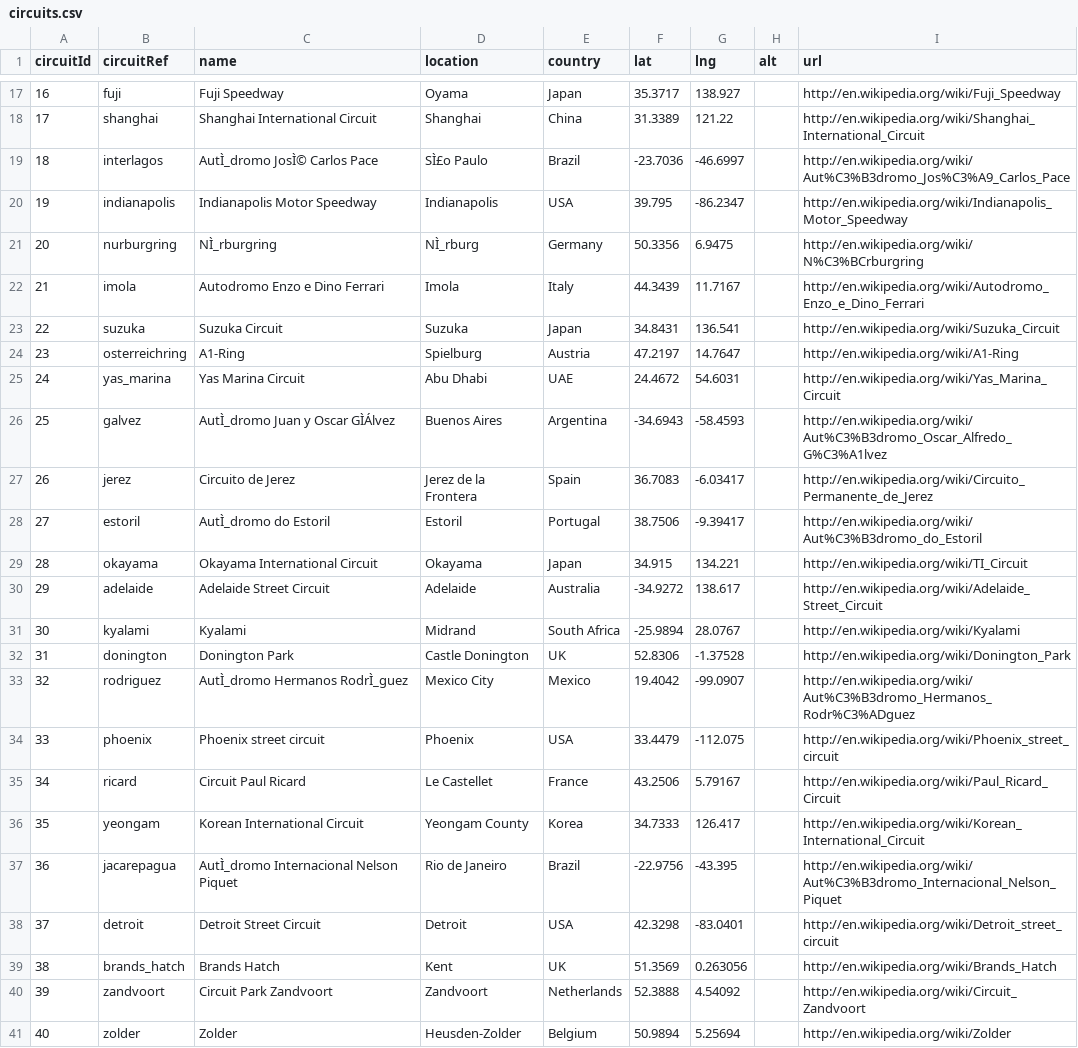
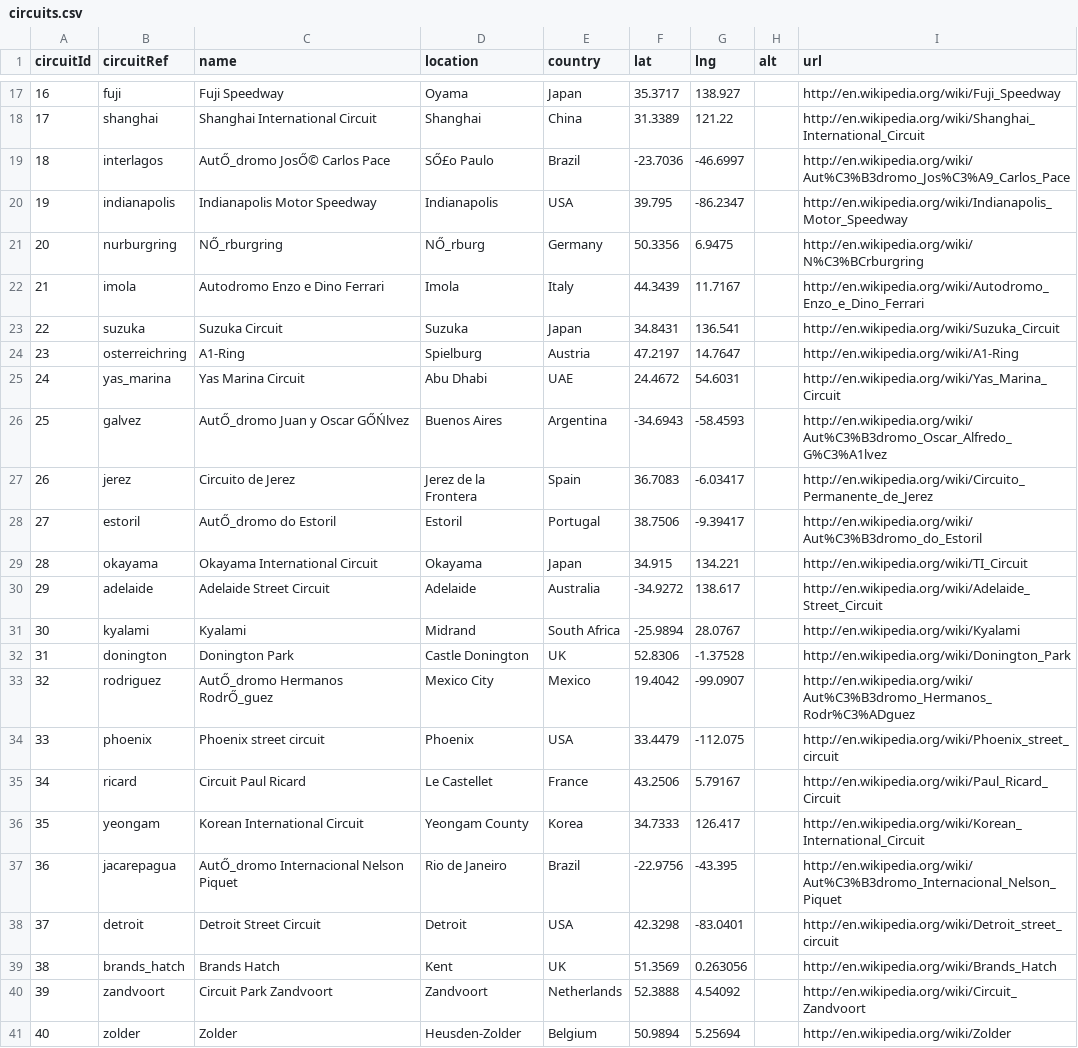
Before and after one commit to utassydv/data_engineering_1, a CSV file: Term DE1/formula_1_data/circuits.csv, drawn as a sheet; only a part is shown, gaps mark what is left out; the diff covers the shown part only; the diff names each change by its address in the sheet, - before the commit and + after, or states it on an @@ line.

```diff
--- a/Term DE1/formula_1_data/circuits.csv
+++ b/Term DE1/formula_1_data/circuits.csv
-C19 (name): AutÌ_dromo JosÌ© Carlos Pace
+C19 (name): AutŐ_dromo JosŐ© Carlos Pace
-D19 (location): SÌ£o Paulo
+D19 (location): SŐ£o Paulo
-C21 (name): NÌ_rburgring
+C21 (name): NŐ_rburgring
-D21 (location): NÌ_rburg
+D21 (location): NŐ_rburg
-C26 (name): AutÌ_dromo Juan y Oscar GÌÁlvez
+C26 (name): AutŐ_dromo Juan y Oscar GŐŃlvez
-C28 (name): AutÌ_dromo do Estoril
+C28 (name): AutŐ_dromo do Estoril
-C33 (name): AutÌ_dromo Hermanos RodrÌ_guez
+C33 (name): AutŐ_dromo Hermanos RodrŐ_guez
-C37 (name): AutÌ_dromo Internacional Nelson Piquet
+C37 (name): AutŐ_dromo Internacional Nelson Piquet
```
Also changed, not shown: 2 added rows, 2 removed rows and 2 edited cells elsewhere in this file, 1 other file.
